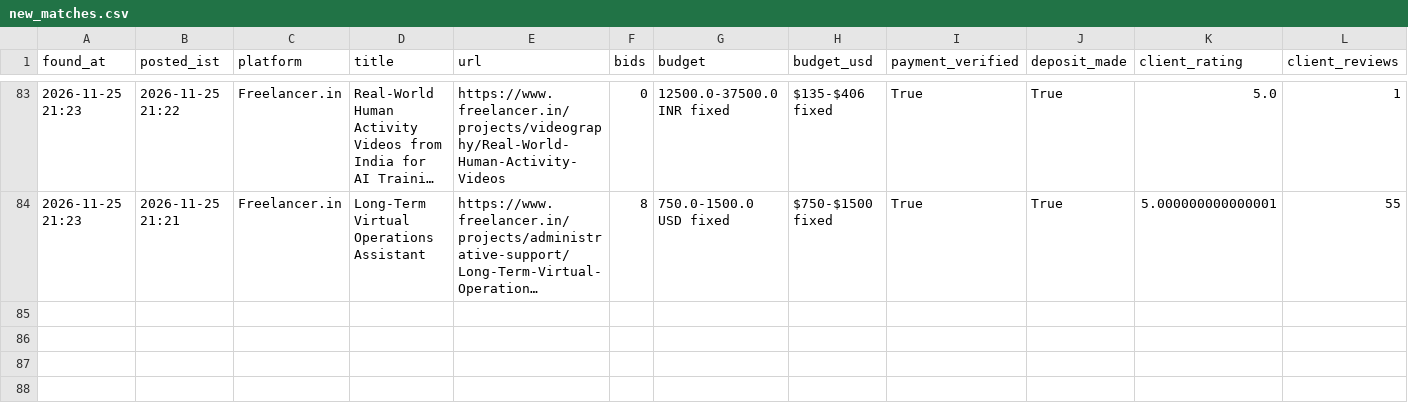
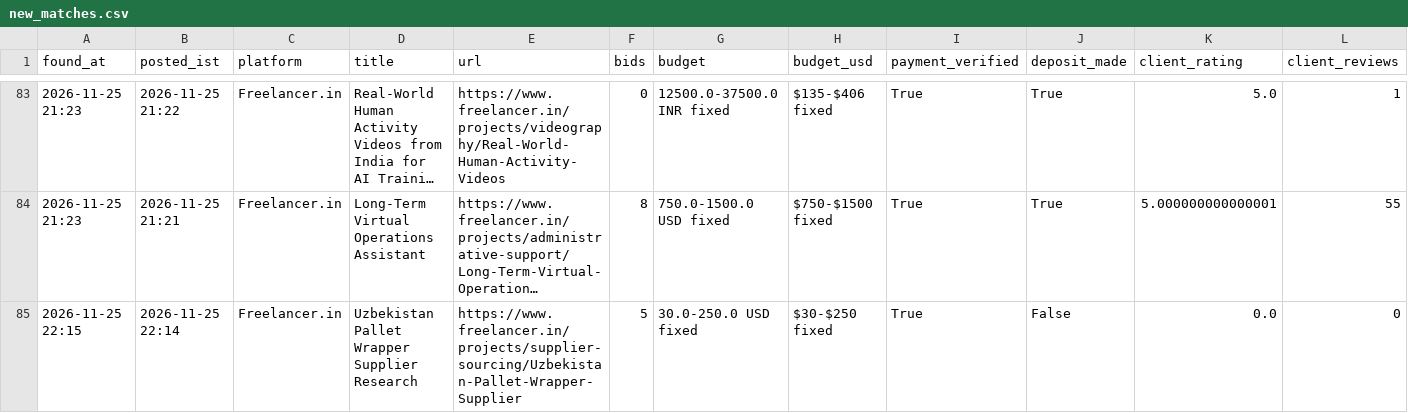
Before and after one commit to vinay2210974/freelance-gig-scanner, a CSV file: new_matches.csv, drawn as a sheet; only a part is shown, gaps mark what is left out; long unchanged cells end in …; rows hold the shown columns only; the diff names each change by its address in the sheet, - before the commit and + after, or states it on an @@ line.

```diff
--- a/new_matches.csv
+++ b/new_matches.csv
+row 85: 2026-11-25 22:15 | 2026-11-25 22:14 | Freelancer.in | Uzbekistan Pallet Wrapper Supplier Research | https://www.freelancer.in/projects/supplier-sourcing/Uzbekistan-Pallet-Wrapper-Supplier | 5 | 30.0-250.0 USD fixed | $30-$250 fixed | True | False | 0.0 | 0
```
Also changed, not shown: 3 other files.
